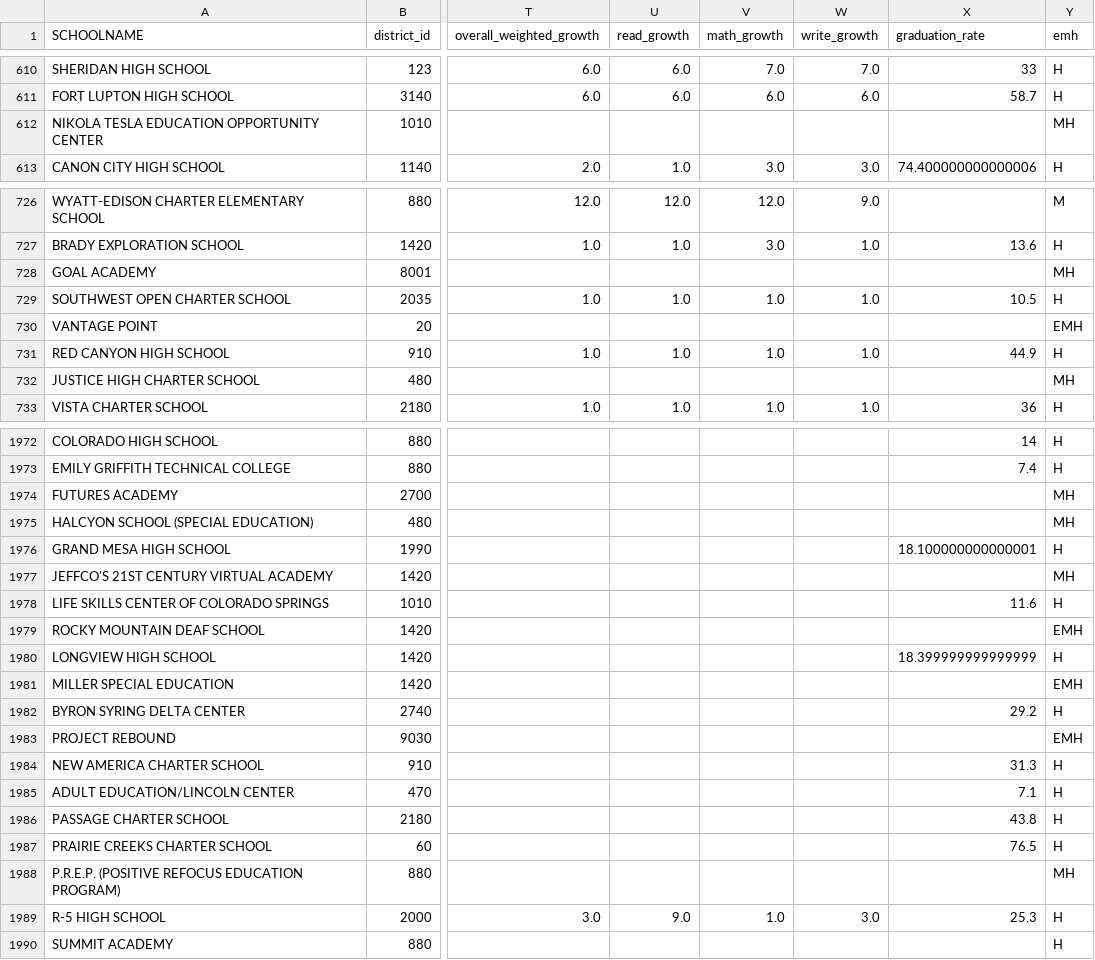
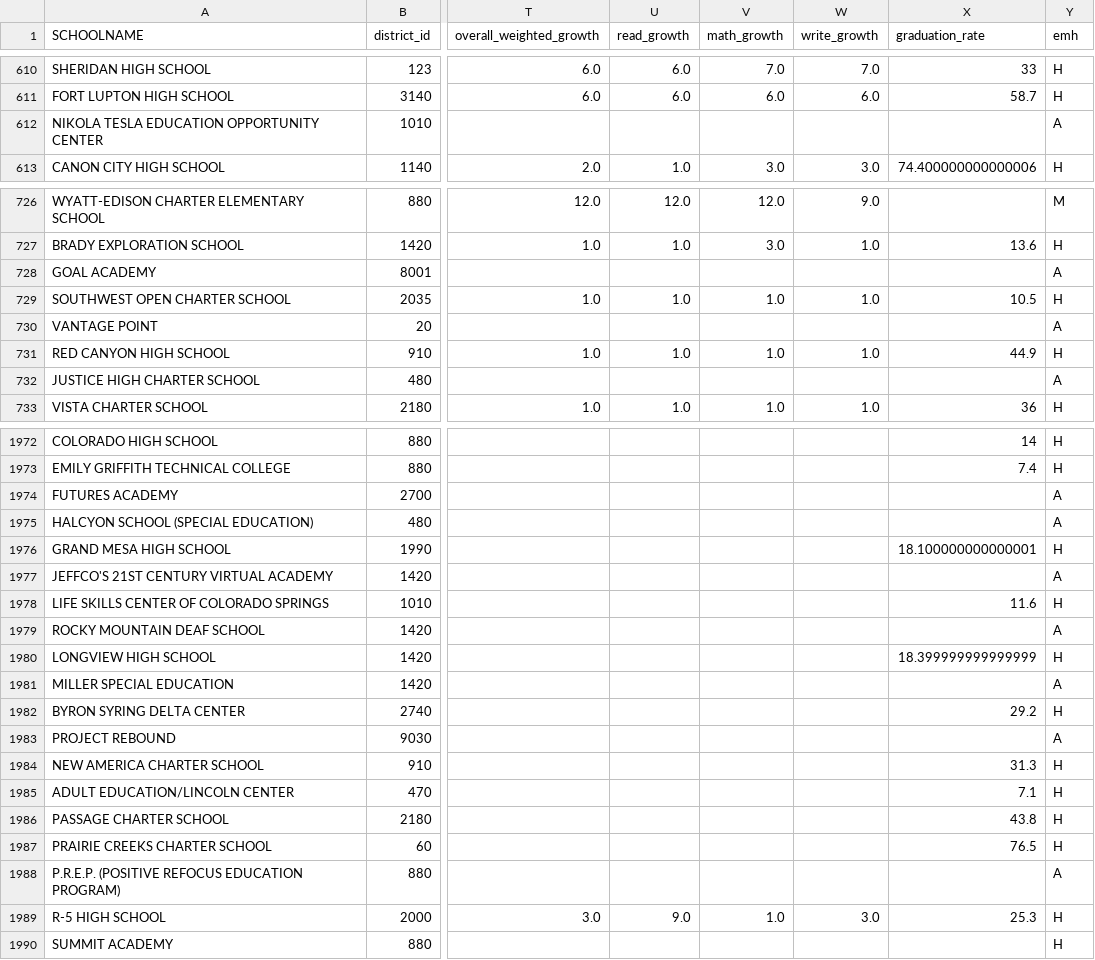
Before and after one commit to clewis53/CaeleyLewis-Capstone2-StoryOfColoradoEducation, a CSV file: data/interim/kaggle/final_grade2011.csv, drawn as a sheet; only a part is shown, gaps mark what is left out; the diff covers the shown part only; the diff names each change by its address in the sheet, - before the commit and + after, or states it on an @@ line.

```diff
--- a/data/interim/kaggle/final_grade2011.csv
+++ b/data/interim/kaggle/final_grade2011.csv
-Y612 (emh): MH
+Y612 (emh): A
-Y728 (emh): MH
+Y728 (emh): A
-Y730 (emh): EMH
+Y730 (emh): A
-Y732 (emh): MH
+Y732 (emh): A
-Y1974:Y1975 (emh): MH
+Y1974:Y1975 (emh): A
-Y1977 (emh): MH
+Y1977 (emh): A
-Y1979 (emh): EMH
+Y1979 (emh): A
-Y1981 (emh): EMH
+Y1981 (emh): A
-Y1983 (emh): EMH
+Y1983 (emh): A
-Y1988 (emh): MH
+Y1988 (emh): A
```
Also changed, not shown: 11 edited cells elsewhere in this file, data/interim/kaggle/1YR_3YR_change2010.csv, data/interim/kaggle/1YR_3YR_change2011.csv, 6 other files.
